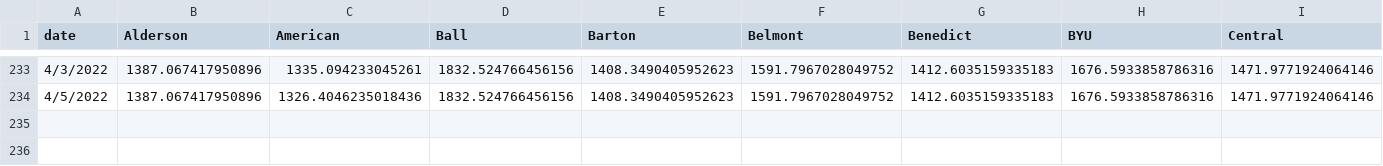
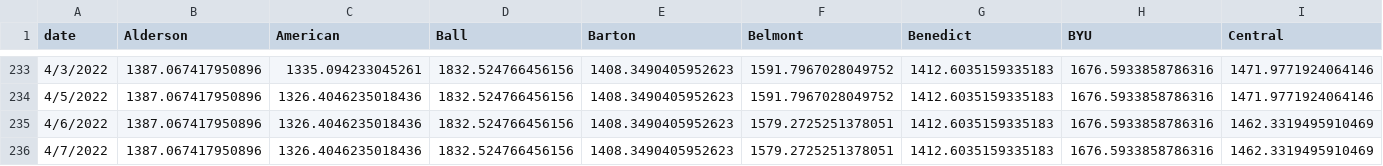
Before and after one commit to tjbreshears/VBelo, a CSV file: outputs/tracking.csv, drawn as a sheet; only a part is shown, gaps mark what is left out; rows hold the shown columns only; the diff names each change by its address in the sheet, - before the commit and + after, or states it on an @@ line.

```diff
--- a/outputs/tracking.csv
+++ b/outputs/tracking.csv
+row 235: 4/6/2022 | 1387.067417950896 | 1326.4046235018436 | 1832.524766456156 | 1408.3490405952623 | 1579.2725251378051 | 1412.6035159335183 | 1676.5933858786316 | 1462.3319495910469
+row 236: 4/7/2022 | 1387.067417950896 | 1326.4046235018436 | 1832.524766456156 | 1408.3490405952623 | 1579.2725251378051 | 1412.6035159335183 | 1676.5933858786316 | 1462.3319495910469
```
Also changed, not shown: inputs/VBelo - games.csv, outputs/games_output.csv, 5 other files.
